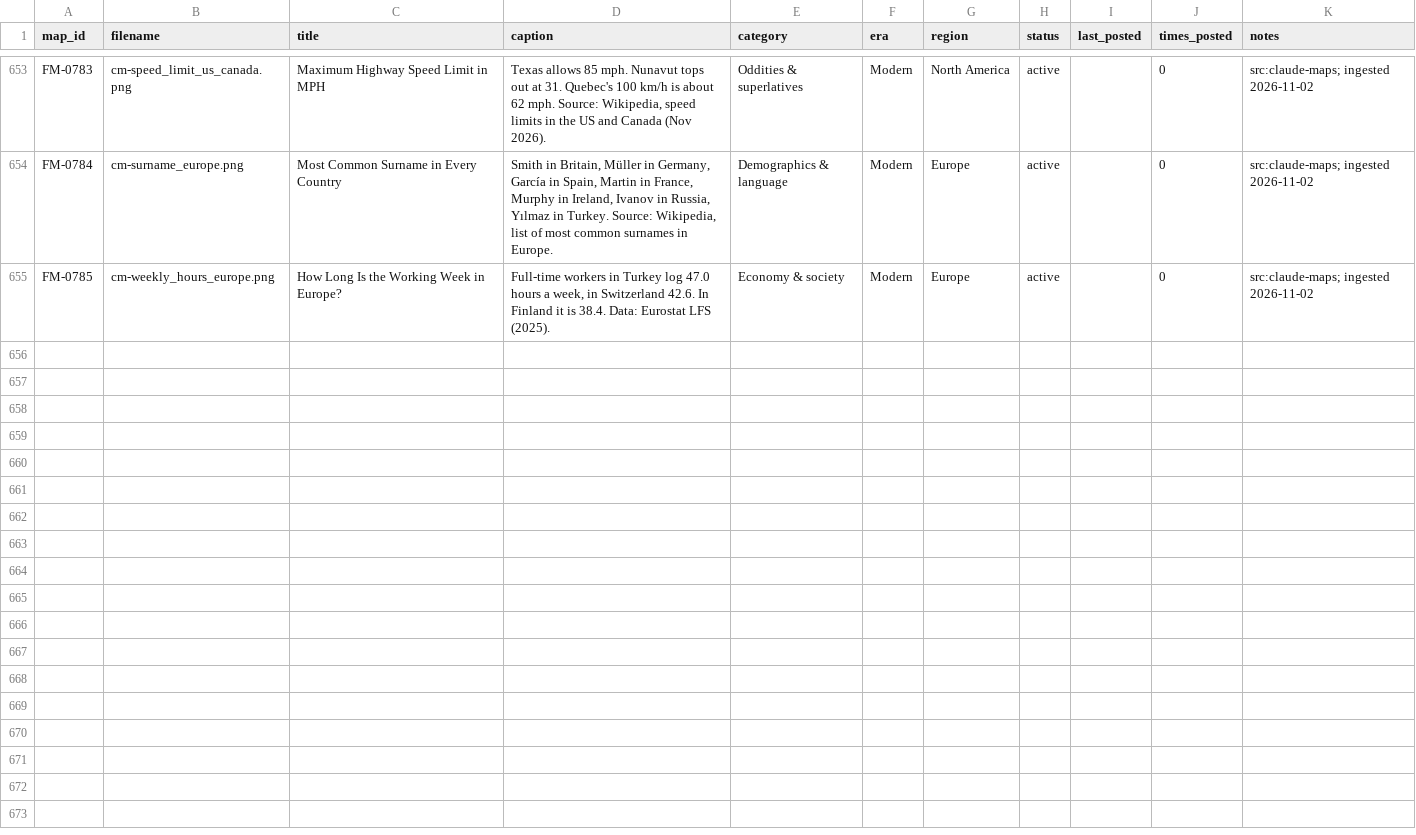
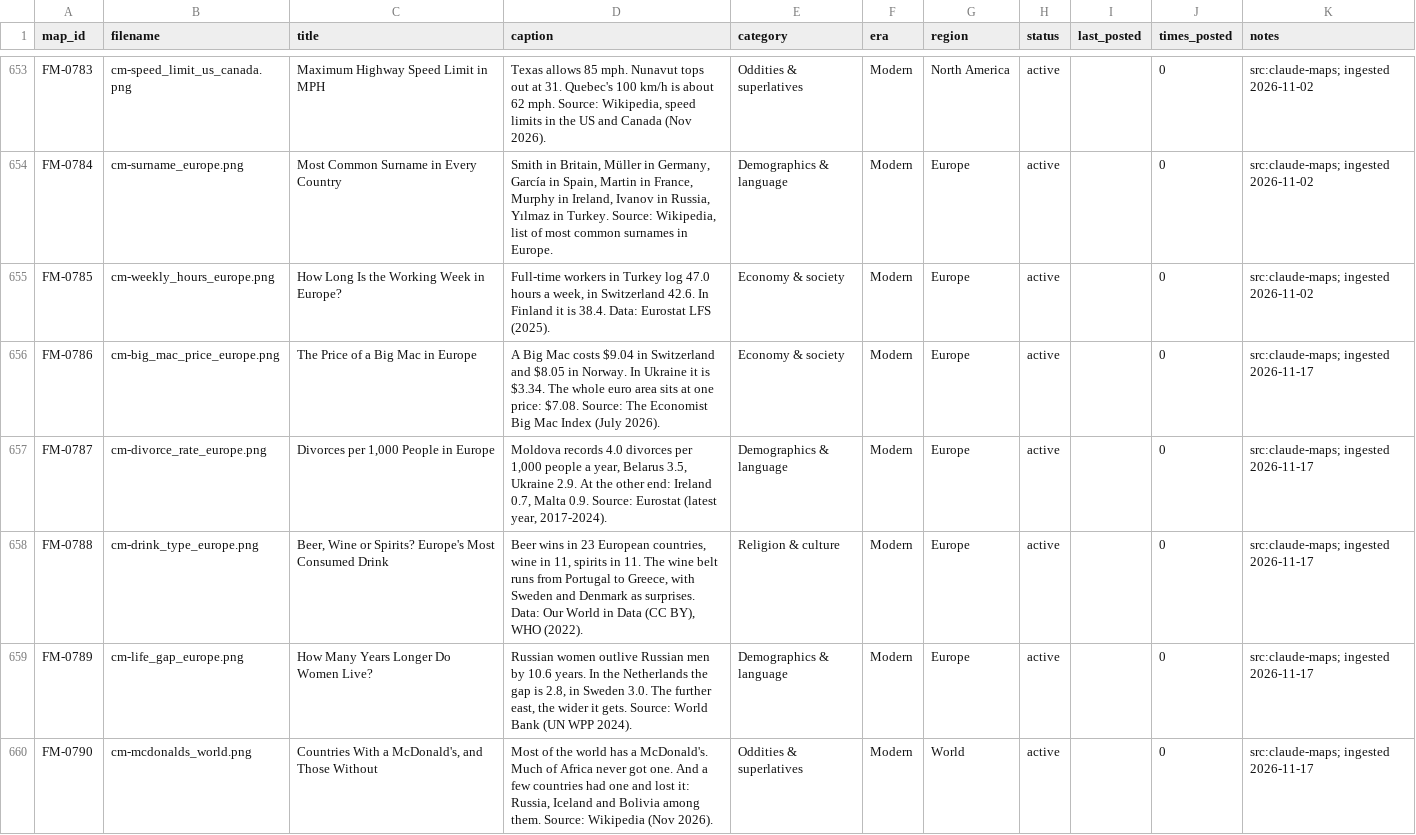
Before and after one commit to gypsykingHU/forummapping-x, a CSV file: content_database.csv, drawn as a sheet; only a part is shown, gaps mark what is left out; the diff covers the shown part only; the diff names each change by its address in the sheet, - before the commit and + after, or states it on an @@ line.

```diff
--- a/content_database.csv
+++ b/content_database.csv
+row 656: FM-0786 | cm-big_mac_price_europe.png | The Price of a Big Mac in Europe | A Big Mac costs $9.04 in Switzerland and $8.05 in Norway. In Ukraine it is $3.34. The whole euro area sits at one price: $7.08. Source: The Economist Big Mac Index (July 2026). | Economy & society | Modern | Europe | active |  | 0 | src:claude-maps; ingested 2026-11-17
+row 657: FM-0787 | cm-divorce_rate_europe.png | Divorces per 1,000 People in Europe | Moldova records 4.0 divorces per 1,000 people a year, Belarus 3.5, Ukraine 2.9. At the other end: Ireland 0.7, Malta 0.9. Source: Eurostat (latest year, 2017-2024). | Demographics & language | Modern | Europe | active |  | 0 | src:claude-maps; ingested 2026-11-17
+row 658: FM-0788 | cm-drink_type_europe.png | Beer, Wine or Spirits? Europe's Most Consumed Drink | Beer wins in 23 European countries, wine in 11, spirits in 11. The wine belt runs from Portugal to Greece, with Sweden and Denmark as surprises. Data: Our World in Data (CC BY), WHO (2022). | Religion & culture | Modern | Europe | active |  | 0 | src:claude-maps; ingested 2026-11-17
+row 659: FM-0789 | cm-life_gap_europe.png | How Many Years Longer Do Women Live? | Russian women outlive Russian men by 10.6 years. In the Netherlands the gap is 2.8, in Sweden 3.0. The further east, the wider it gets. Source: World Bank (UN WPP 2024). | Demographics & language | Modern | Europe | active |  | 0 | src:claude-maps; ingested 2026-11-17
+row 660: FM-0790 | cm-mcdonalds_world.png | Countries With a McDonald's, and Those Without | Most of the world has a McDonald's. Much of Africa never got one. And a few countries had one and lost it: Russia, Iceland and Bolivia among them. Source: Wikipedia (Nov 2026). | Oddities & superlatives | Modern | World | active |  | 0 | src:claude-maps; ingested 2026-11-17
```
Also changed, not shown: 5 added rows elsewhere in this file, state/approved_ingest_log.csv, 9 other files.
